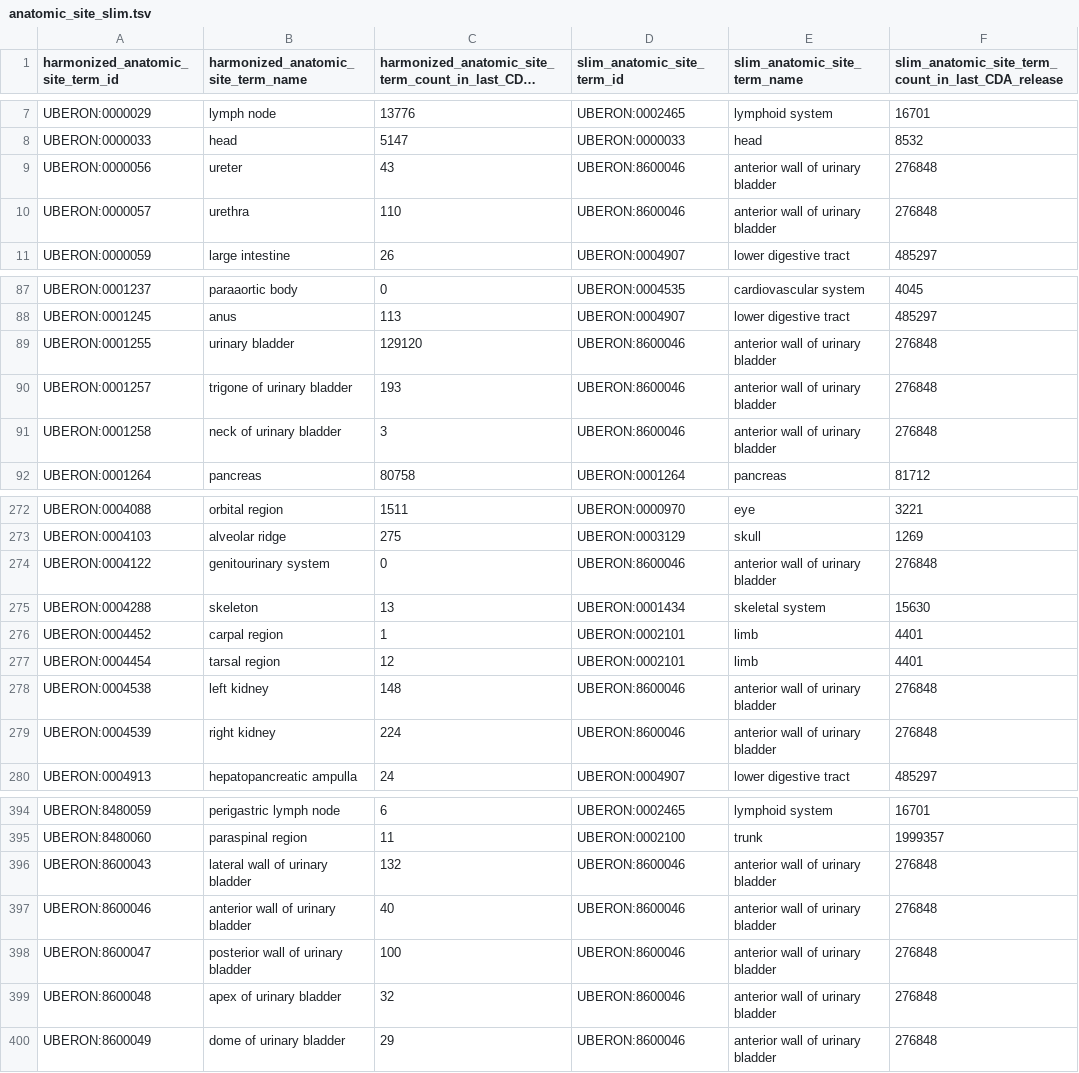
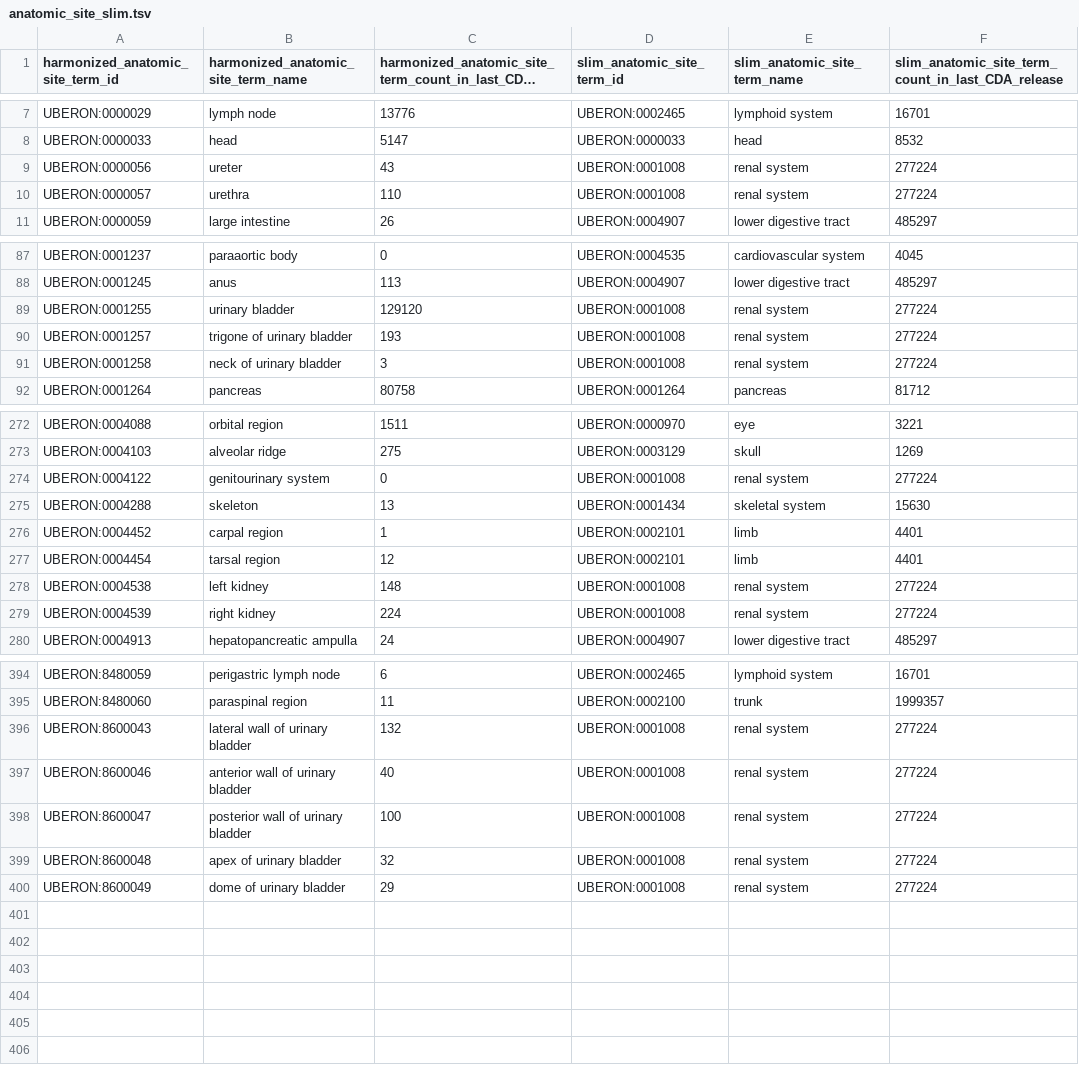
Before and after one commit to CancerDataAggregator/harmonization_reference, a TSV file: slim_maps/anatomic_site_slim.tsv, drawn as a sheet; only a part is shown, gaps mark what is left out; long unchanged cells end in …; the diff covers the shown part only.

Commit message:
Updating slim maps

```diff
--- a/slim_maps/anatomic_site_slim.tsv
+++ b/slim_maps/anatomic_site_slim.tsv
@@ -8,4 +8,4 @@ UBERON:0000029	lymph node	13776	UBERON:0002465	lymphoid system	16701
 UBERON:0000033	head	5147	UBERON:0000033	head	8532
-UBERON:0000056	ureter	43	UBERON:8600046	anterior wall of urinary bladder	276848
-UBERON:0000057	urethra	110	UBERON:8600046	anterior wall of urinary bladder	276848
+UBERON:0000056	ureter	43	UBERON:0001008	renal system	277224
+UBERON:0000057	urethra	110	UBERON:0001008	renal system	277224
 UBERON:0000059	large intestine	26	UBERON:0004907	lower digestive tract	485297
@@ -88,5 +88,5 @@ UBERON:0001237	paraaortic body	0	UBERON:0004535	cardiovascular system	4045
 UBERON:0001245	anus	113	UBERON:0004907	lower digestive tract	485297
-UBERON:0001255	urinary bladder	129120	UBERON:8600046	anterior wall of urinary bladder	276848
-UBERON:0001257	trigone of urinary bladder	193	UBERON:8600046	anterior wall of urinary bladder	276848
-UBERON:0001258	neck of urinary bladder	3	UBERON:8600046	anterior wall of urinary bladder	276848
+UBERON:0001255	urinary bladder	129120	UBERON:0001008	renal system	277224
+UBERON:0001257	trigone of urinary bladder	193	UBERON:0001008	renal system	277224
+UBERON:0001258	neck of urinary bladder	3	UBERON:0001008	renal system	277224
 UBERON:0001264	pancreas	80758	UBERON:0001264	pancreas	81712
@@ -273,3 +273,3 @@ UBERON:0004088	orbital region	1511	UBERON:0000970	eye	3221
 UBERON:0004103	alveolar ridge	275	UBERON:0003129	skull	1269
-UBERON:0004122	genitourinary system	0	UBERON:8600046	anterior wall of urinary bladder	276848
+UBERON:0004122	genitourinary system	0	UBERON:0001008	renal system	277224
 UBERON:0004288	skeleton	13	UBERON:0001434	skeletal system	15630
@@ -277,4 +277,4 @@ UBERON:0004452	carpal region	1	UBERON:0002101	limb	4401
 UBERON:0004454	tarsal region	12	UBERON:0002101	limb	4401
-UBERON:0004538	left kidney	148	UBERON:8600046	anterior wall of urinary bladder	276848
-UBERON:0004539	right kidney	224	UBERON:8600046	anterior wall of urinary bladder	276848
+UBERON:0004538	left kidney	148	UBERON:0001008	renal system	277224
+UBERON:0004539	right kidney	224	UBERON:0001008	renal system	277224
 UBERON:0004913	hepatopancreatic ampulla	24	UBERON:0004907	lower digestive tract	485297
@@ -395,6 +395,6 @@ UBERON:8480059	perigastric lymph node	6	UBERON:0002465	lymphoid system	16701
 UBERON:8480060	paraspinal region	11	UBERON:0002100	trunk	1999357
-UBERON:8600043	lateral wall of urinary bladder	132	UBERON:8600046	anterior wall of urinary bladder	276848
-UBERON:8600046	anterior wall of urinary bladder	40	UBERON:8600046	anterior wall of urinary bladder	276848
-UBERON:8600047	posterior wall of urinary bladder	100	UBERON:8600046	anterior wall of urinary bladder	276848
-UBERON:8600048	apex of urinary bladder	32	UBERON:8600046	anterior wall of urinary bladder	276848
-UBERON:8600049	dome of urinary bladder	29	UBERON:8600046	anterior wall of urinary bladder	276848
+UBERON:8600043	lateral wall of urinary bladder	132	UBERON:0001008	renal system	277224
+UBERON:8600046	anterior wall of urinary bladder	40	UBERON:0001008	renal system	277224
+UBERON:8600047	posterior wall of urinary bladder	100	UBERON:0001008	renal system	277224
+UBERON:8600048	apex of urinary bladder	32	UBERON:0001008	renal system	277224
+UBERON:8600049	dome of urinary bladder	29	UBERON:0001008	renal system	277224
```
Also changed, not shown: 31 edited cells elsewhere in this file.
